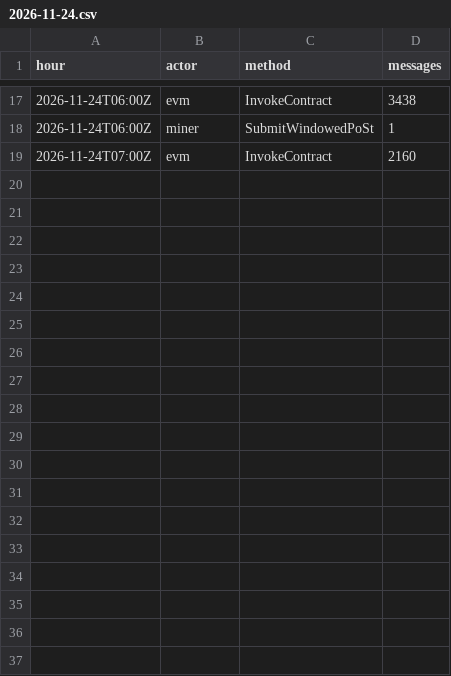
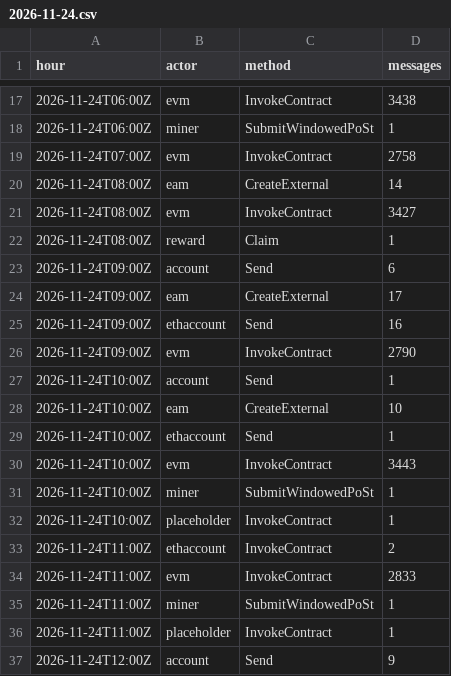
Before and after one commit to dire-states/filecoin-message-mix-data-calibration, a CSV file: days/2026/11/2026-11-24.csv, drawn as a sheet; only a part is shown, gaps mark what is left out; the diff covers the shown part only.

Commit message:
window calibrationnet 4272676-4275296 (2026-11-25)

```diff
--- a/days/2026/11/2026-11-24.csv
+++ b/days/2026/11/2026-11-24.csv
@@ -18,2 +18,20 @@ hour,actor,method,messages
 2026-11-24T06:00Z,miner,SubmitWindowedPoSt,1
-2026-11-24T07:00Z,evm,InvokeContract,2160
+2026-11-24T07:00Z,evm,InvokeContract,2758
+2026-11-24T08:00Z,eam,CreateExternal,14
+2026-11-24T08:00Z,evm,InvokeContract,3427
+2026-11-24T08:00Z,reward,Claim,1
+2026-11-24T09:00Z,account,Send,6
+2026-11-24T09:00Z,eam,CreateExternal,17
+2026-11-24T09:00Z,ethaccount,Send,16
+2026-11-24T09:00Z,evm,InvokeContract,2790
+2026-11-24T10:00Z,account,Send,1
+2026-11-24T10:00Z,eam,CreateExternal,10
+2026-11-24T10:00Z,ethaccount,Send,1
+2026-11-24T10:00Z,evm,InvokeContract,3443
+2026-11-24T10:00Z,miner,SubmitWindowedPoSt,1
+2026-11-24T10:00Z,placeholder,InvokeContract,1
+2026-11-24T11:00Z,ethaccount,InvokeContract,2
+2026-11-24T11:00Z,evm,InvokeContract,2833
+2026-11-24T11:00Z,miner,SubmitWindowedPoSt,1
+2026-11-24T11:00Z,placeholder,InvokeContract,1
+2026-11-24T12:00Z,account,Send,9
```
Also changed, not shown: 27 added rows elsewhere in this file, daily.csv, 3 other files.
